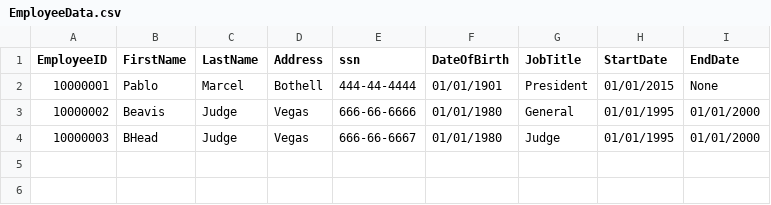
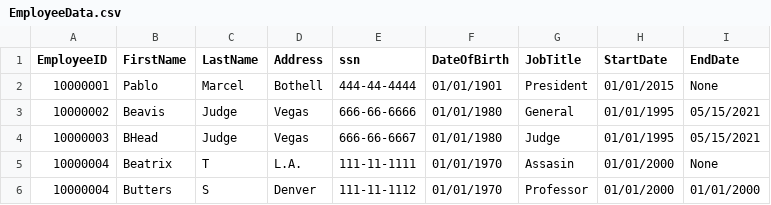
Before and after one commit to pablomarcel/HR-System, a CSV file: src/hr_system/EmployeeData.csv, drawn as a sheet.

Commit message:
print list of employees that have left completed

```diff
--- a/src/hr_system/EmployeeData.csv
+++ b/src/hr_system/EmployeeData.csv
@@ -2,3 +2,5 @@ EmployeeID,FirstName,LastName,Address,ssn,DateOfBirth,JobTitle,StartDate,EndDate
 10000001,Pablo,Marcel,Bothell,444-44-4444,01/01/1901,President,01/01/2015,None
-10000002,Beavis,Judge,Vegas,666-66-6666,01/01/1980,General,01/01/1995,01/01/2000
-10000003,BHead,Judge,Vegas,666-66-6667,01/01/1980,Judge,01/01/1995,01/01/2000
+10000002,Beavis,Judge,Vegas,666-66-6666,01/01/1980,General,01/01/1995,05/15/2021
+10000003,BHead,Judge,Vegas,666-66-6667,01/01/1980,Judge,01/01/1995,05/15/2021
+10000004,Beatrix,T,L.A.,111-11-1111,01/01/1970,Assasin,01/01/2000,None
+10000004,Butters,S,Denver,111-11-1112,01/01/1970,Professor,01/01/2000,01/01/2000
```
Also changed, not shown: 1 other file.
